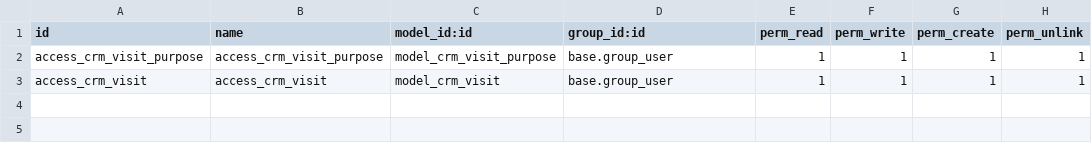
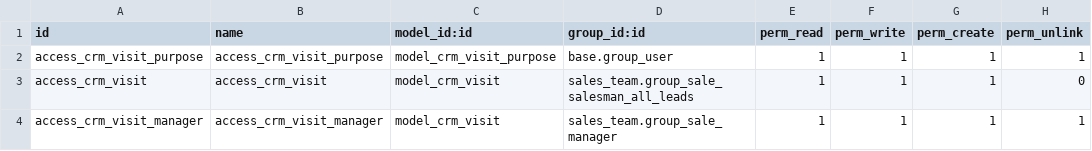
Before and after one commit to masbha-tex/taps, a CSV file: taps_crm/security/ir.model.access.csv, drawn as a sheet.

```diff
--- a/taps_crm/security/ir.model.access.csv
+++ b/taps_crm/security/ir.model.access.csv
@@ -2,2 +2,3 @@ id,name,model_id:id,group_id:id,perm_read,perm_write,perm_create,perm_unlink
 access_crm_visit_purpose,access_crm_visit_purpose,model_crm_visit_purpose,base.group_user,1,1,1,1
-access_crm_visit,access_crm_visit,model_crm_visit,base.group_user,1,1,1,1
+access_crm_visit,access_crm_visit,model_crm_visit,sales_team.group_sale_salesman_all_leads,1,1,1,0
+access_crm_visit_manager,access_crm_visit_manager,model_crm_visit,sales_team.group_sale_manager,1,1,1,1
```
Also changed, not shown: 6 other files.
